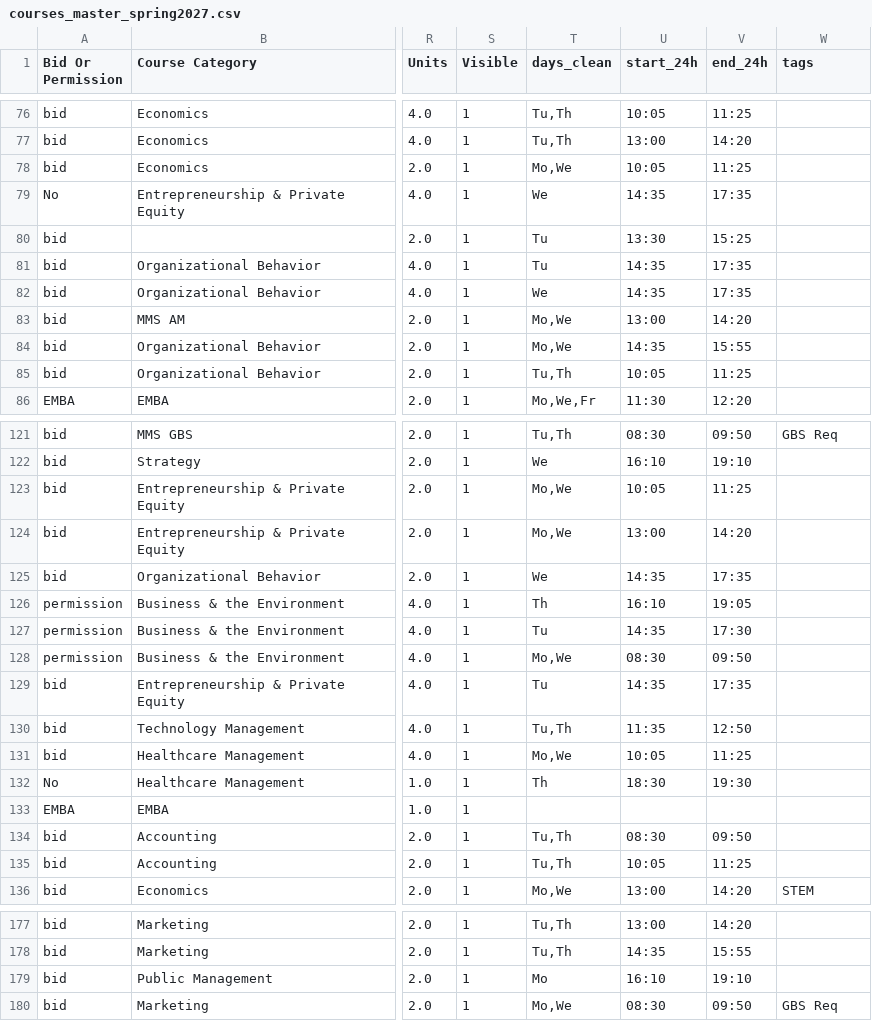
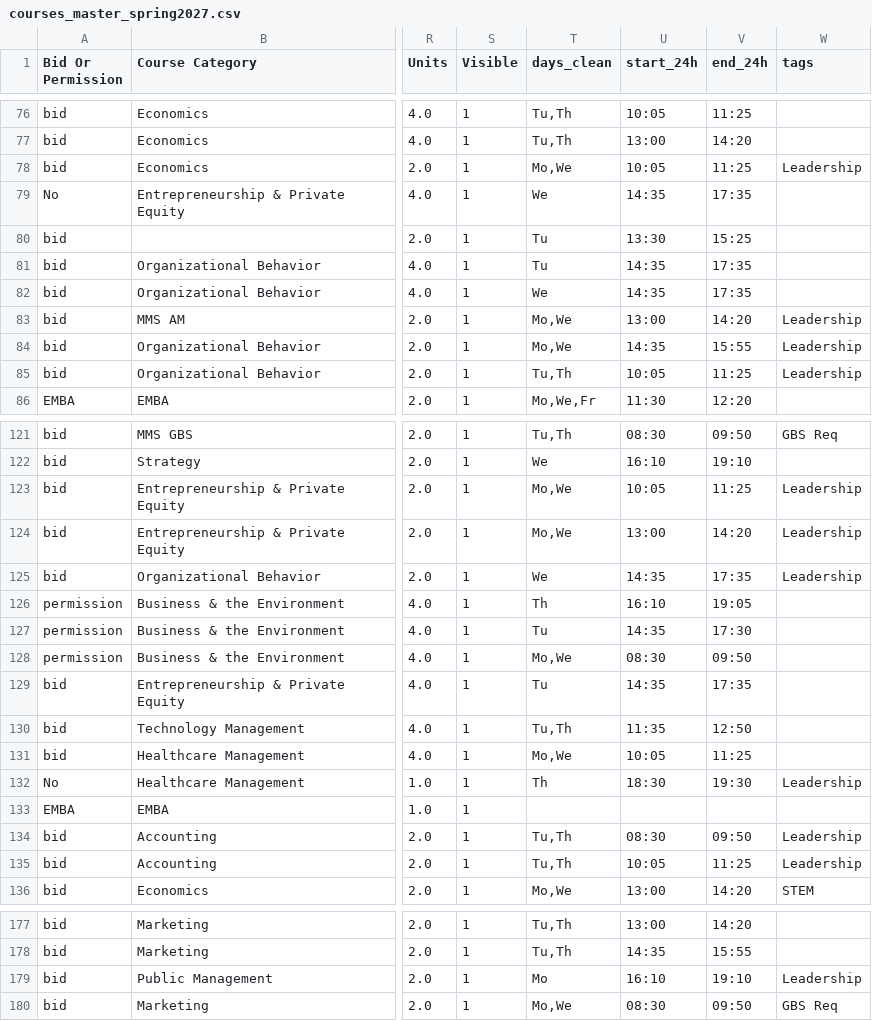
Before and after one commit to benjaminpascu/yale-som-course-planner, a CSV file: docs/data-samples/courses_master_spring2027.csv, drawn as a sheet; only a part is shown, gaps mark what is left out; the diff covers the shown part only; the diff names each change by its address in the sheet, - before the commit and + after, or states it on an @@ line.

```diff
--- a/docs/data-samples/courses_master_spring2027.csv
+++ b/docs/data-samples/courses_master_spring2027.csv
-W78 (tags): (empty)
+W78 (tags): Leadership
-W83:W85 (tags): (empty)
+W83:W85 (tags): Leadership
-W123:W125 (tags): (empty)
+W123:W125 (tags): Leadership
-W132 (tags): (empty)
+W132 (tags): Leadership
-W134:W135 (tags): (empty)
+W134:W135 (tags): Leadership
-W179 (tags): (empty)
+W179 (tags): Leadership
```
Also changed, not shown: 3 edited cells elsewhere in this file, docs/data-samples/courses_master_fall2026.csv, 5 other files.
